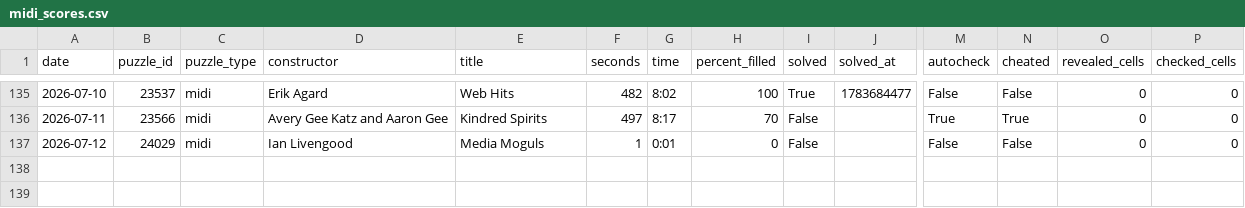
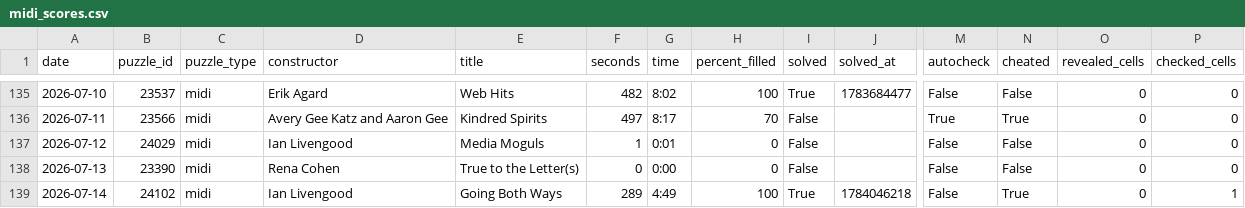
Before and after one commit to daanvdweijden/daanvdweijden.github.io, a CSV file: data/midi_scores.csv, drawn as a sheet; only a part is shown, gaps mark what is left out; rows hold the shown columns only; the diff names each change by its address in the sheet, - before the commit and + after, or states it on an @@ line.

```diff
--- a/data/midi_scores.csv
+++ b/data/midi_scores.csv
+row 138: 2026-07-13 | 23390 | midi | Rena Cohen | True to the Letter(s) | 0 | 0:00 | 0 | False |  | False | False | 0 | 0
+row 139: 2026-07-14 | 24102 | midi | Ian Livengood | Going Both Ways | 289 | 4:49 | 100 | True | 1784046218 | False | True | 0 | 1
```
Also changed, not shown: data/mini_scores.csv, 1 other file.
